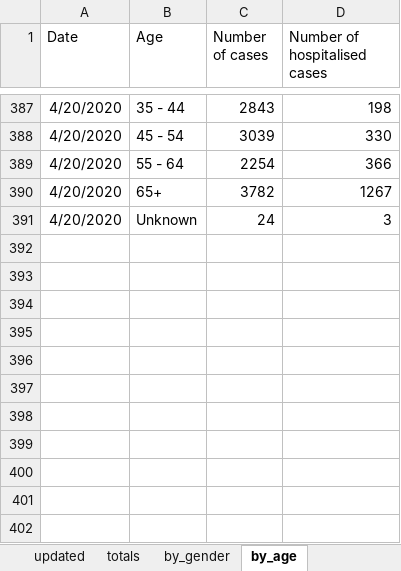
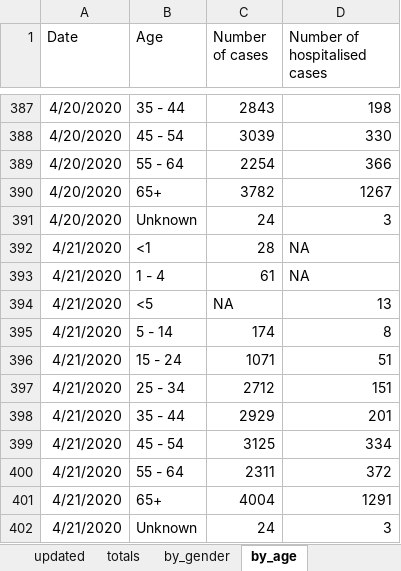
Before and after one commit to hamilton-institute/covid19ireland, an Excel workbook: shiny/covid19_hamilton/latest_irish_data.xlsx, sheet by_age, drawn as a sheet; only a part is shown, gaps mark what is left out; values as stored, in another font and other column widths than the file's, no borders; the diff names each change by its address in the sheet, - before the commit and + after, or states it on an @@ line.

```diff
--- a/shiny/covid19_hamilton/latest_irish_data.xlsx (sheet by_age)
+++ b/shiny/covid19_hamilton/latest_irish_data.xlsx (sheet by_age)
+row 392: 4/21/2020 | <1 | 28 | NA
+row 393: 4/21/2020 | 1 - 4 | 61 | NA
+row 394: 4/21/2020 | <5 | NA | 13
+row 395: 4/21/2020 | 5 - 14 | 174 | 8
+row 396: 4/21/2020 | 15 - 24 | 1071 | 51
+row 397: 4/21/2020 | 25 - 34 | 2712 | 151
+row 398: 4/21/2020 | 35 - 44 | 2929 | 201
+row 399: 4/21/2020 | 45 - 54 | 3125 | 334
+row 400: 4/21/2020 | 55 - 64 | 2311 | 372
+row 401: 4/21/2020 | 65+ | 4004 | 1291
+row 402: 4/21/2020 | Unknown | 24 | 3
```
Also changed, not shown: sheet by_county, sheet totals, sheet by_gender, sheet by_transmission, sheet gender_deaths, sheet NI_totals, 1 more sheet, 4 other files.
